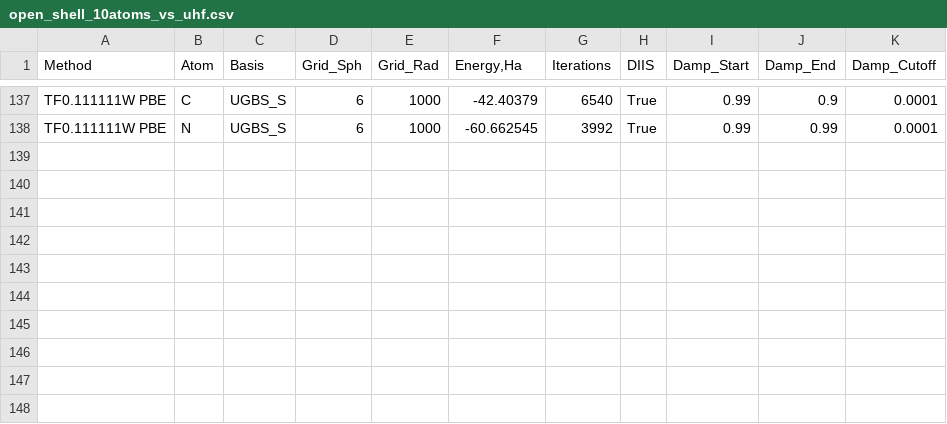
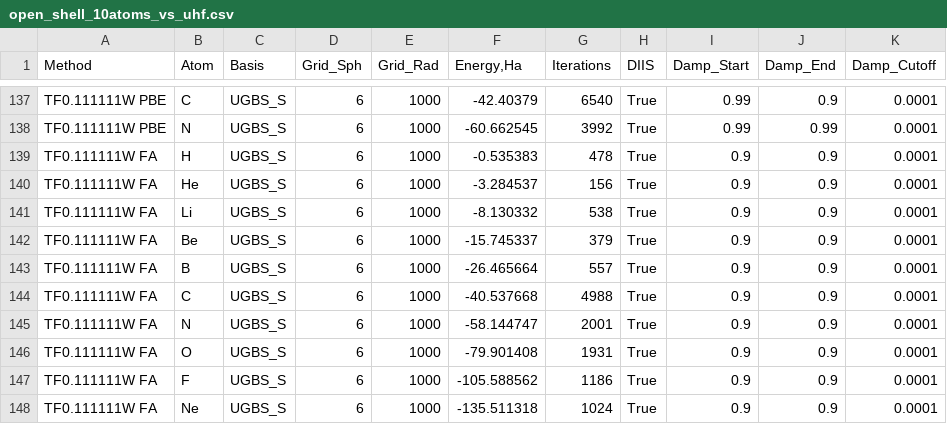
Before and after one commit to IPBosko/DFT-Tools, a CSV file: LPS/open_shell_10atoms_vs_uhf.csv, drawn as a sheet; only a part is shown, gaps mark what is left out.

Commit message:
Added to open-shell atoms

```diff
--- a/LPS/open_shell_10atoms_vs_uhf.csv
+++ b/LPS/open_shell_10atoms_vs_uhf.csv
@@ -138 +138,11 @@ TF0.111111W PBE,C,UGBS_S,6,1000,-42.40379,6540,True,0.99,0.9,0.0001
 TF0.111111W PBE,N,UGBS_S,6,1000,-60.662545,3992,True,0.99,0.99,0.0001
+TF0.111111W FA,H,UGBS_S,6,1000,-0.535383,478,True,0.9,0.9,0.0001
+TF0.111111W FA,He,UGBS_S,6,1000,-3.284537,156,True,0.9,0.9,0.0001
+TF0.111111W FA,Li,UGBS_S,6,1000,-8.130332,538,True,0.9,0.9,0.0001
+TF0.111111W FA,Be,UGBS_S,6,1000,-15.745337,379,True,0.9,0.9,0.0001
+TF0.111111W FA,B,UGBS_S,6,1000,-26.465664,557,True,0.9,0.9,0.0001
+TF0.111111W FA,C,UGBS_S,6,1000,-40.537668,4988,True,0.9,0.9,0.0001
+TF0.111111W FA,N,UGBS_S,6,1000,-58.144747,2001,True,0.9,0.9,0.0001
+TF0.111111W FA,O,UGBS_S,6,1000,-79.901408,1931,True,0.9,0.9,0.0001
+TF0.111111W FA,F,UGBS_S,6,1000,-105.588562,1186,True,0.9,0.9,0.0001
+TF0.111111W FA,Ne,UGBS_S,6,1000,-135.511318,1024,True,0.9,0.9,0.0001
```
Also changed, not shown: 2 other files.
